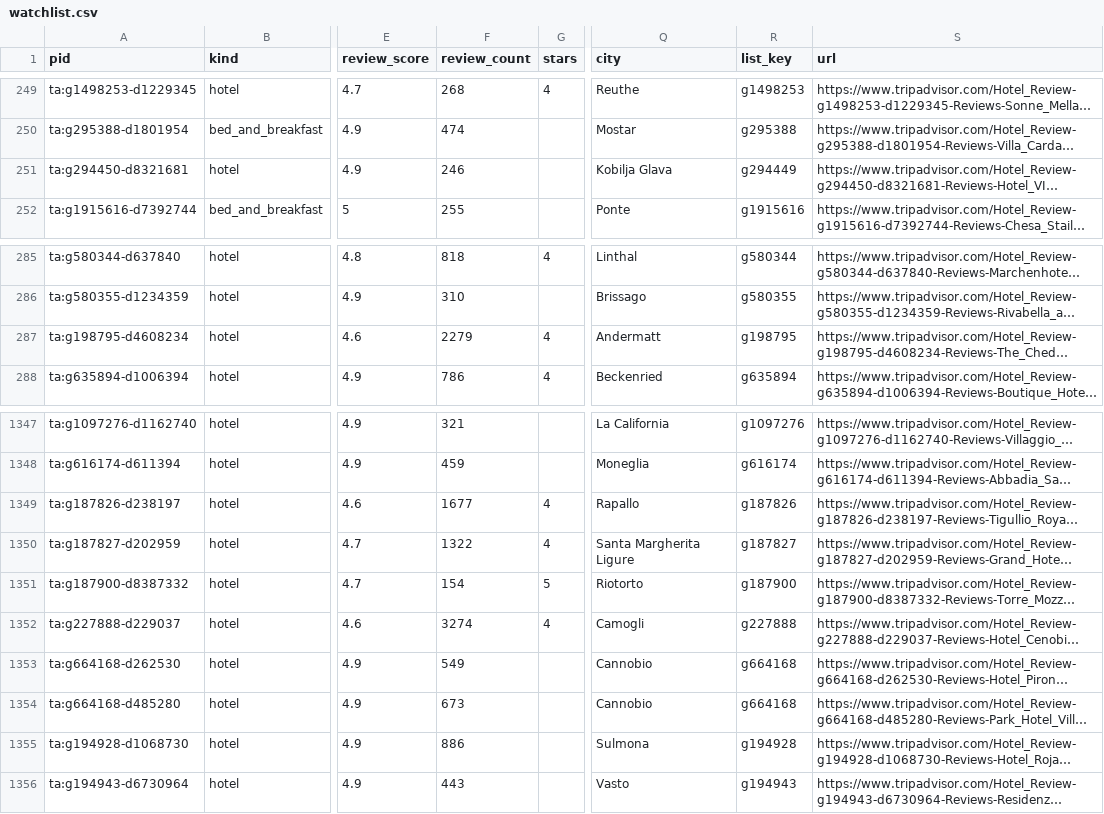
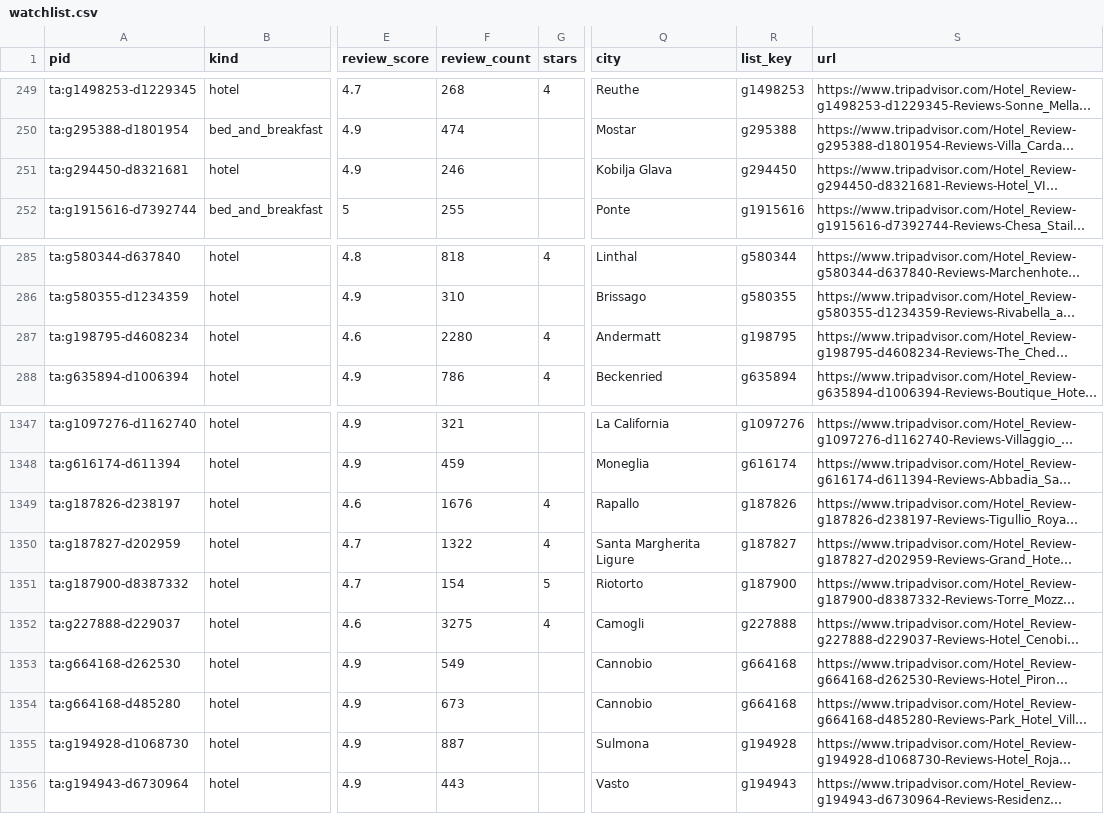
Before and after one commit to ChambaPie/hotel-price-scraper, a CSV file: data/watchlist.csv, drawn as a sheet; only a part is shown, gaps mark what is left out; long unchanged cells end in …; the diff names each change by its address in the sheet, - before the commit and + after, or states it on an @@ line.

```diff
--- a/data/watchlist.csv
+++ b/data/watchlist.csv
-R251 (list_key): g294449
+R251 (list_key): g294450
-F287 (review_count): 2279
+F287 (review_count): 2280
-F1349 (review_count): 1677
+F1349 (review_count): 1676
-F1352 (review_count): 3274
+F1352 (review_count): 3275
-F1355 (review_count): 886
+F1355 (review_count): 887
```
Also changed, not shown: 3 other files.
